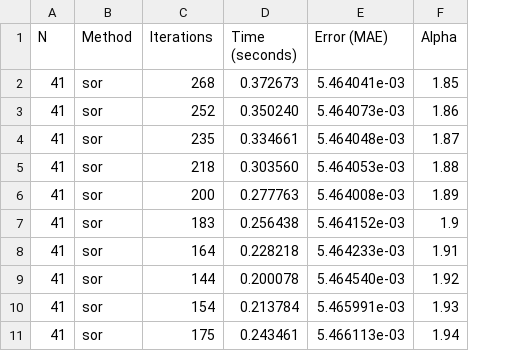
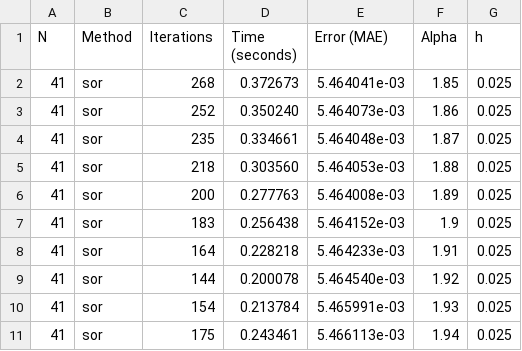
Before and after one commit to tobyvn03/me7751_cfd, a CSV file: homework2/results_hw2e/explore_alpha.csv, drawn as a sheet; the diff names each change by its address in the sheet, - before the commit and + after, or states it on an @@ line.

```diff
--- a/homework2/results_hw2e/explore_alpha.csv
+++ b/homework2/results_hw2e/explore_alpha.csv
+column G (h), rows 2-11: all 0.025
```
Also changed, not shown: 19 other files.
